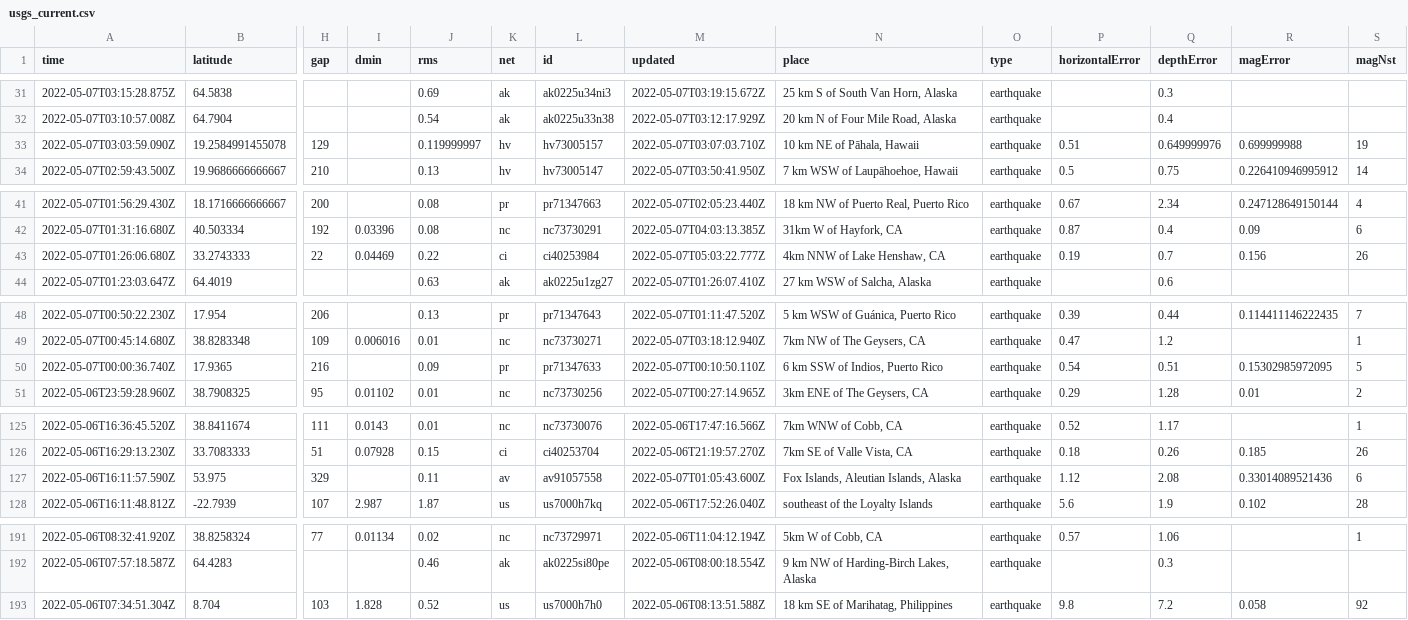
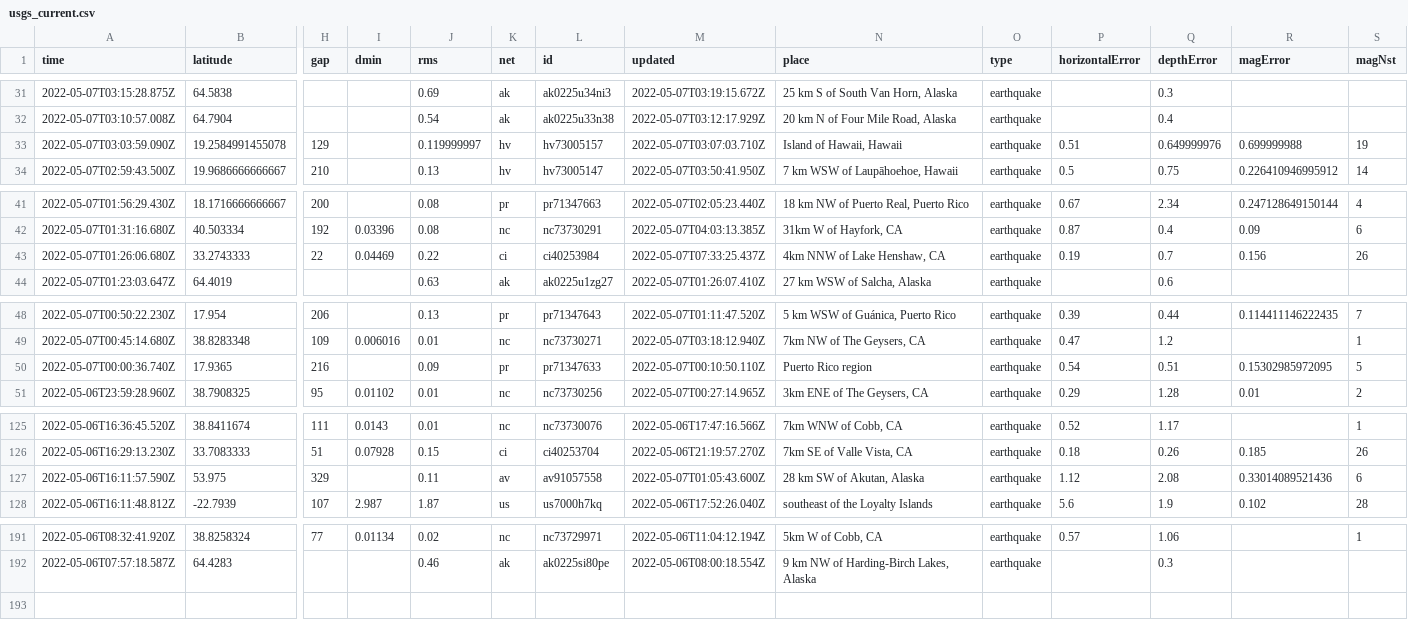
Before and after one commit to lizmurray3/my-data-robot, a CSV file: usgs_current.csv, drawn as a sheet; only a part is shown, gaps mark what is left out; rows hold the shown columns only; the diff covers the shown part only; the diff names each change by its address in the sheet, - before the commit and + after, or states it on an @@ line.

```diff
--- a/usgs_current.csv
+++ b/usgs_current.csv
-N33 (place): 10 km NE of Pāhala, Hawaii
+N33 (place): Island of Hawaii, Hawaii
-M43 (updated): 2022-05-07T05:03:22.777Z
+M43 (updated): 2022-05-07T07:33:25.437Z
-N50 (place): 6 km SSW of Indios, Puerto Rico
+N50 (place): Puerto Rico region
-N127 (place): Fox Islands, Aleutian Islands, Alaska
+N127 (place): 28 km SW of Akutan, Alaska
-row 193: 2022-05-06T07:34:51.304Z | 8.704 | 103 | 1.828 | 0.52 | us | us7000h7h0 | 2022-05-06T08:13:51.588Z | 18 km SE of Marihatag, Philippines | earthquake | 9.8 | 7.2 | 0.058 | 92
```
Also changed, not shown: 2 edited cells elsewhere in this file.
